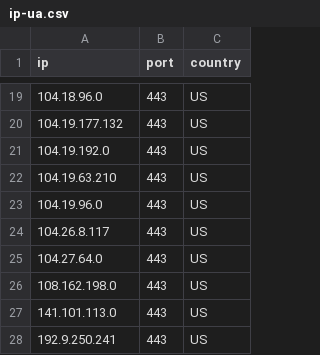
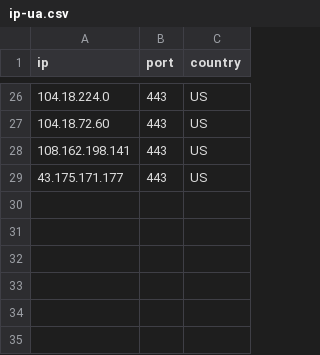
Before and after one commit to kexoub/CloudflareSpeedTest_txt, a CSV file: ip-ua.csv, drawn as a sheet; only a part is shown, gaps mark what is left out; the diff covers the shown part only.

```diff
--- a/ip-ua.csv
+++ b/ip-ua.csv
@@ -19,10 +26,4 @@ ip,port,country
-104.18.96.0,443,US
-104.19.177.132,443,US
-104.19.192.0,443,US
-104.19.63.210,443,US
-104.19.96.0,443,US
-104.26.8.117,443,US
-104.27.64.0,443,US
-108.162.198.0,443,US
-141.101.113.0,443,US
-192.9.250.241,443,US
+104.18.224.0,443,US
+104.18.72.60,443,US
+108.162.198.141,443,US
+43.175.171.177,443,US
```
Also changed, not shown: 12 added rows, 5 removed rows and 16 edited cells elsewhere in this file, result.csv, 3 other files.
